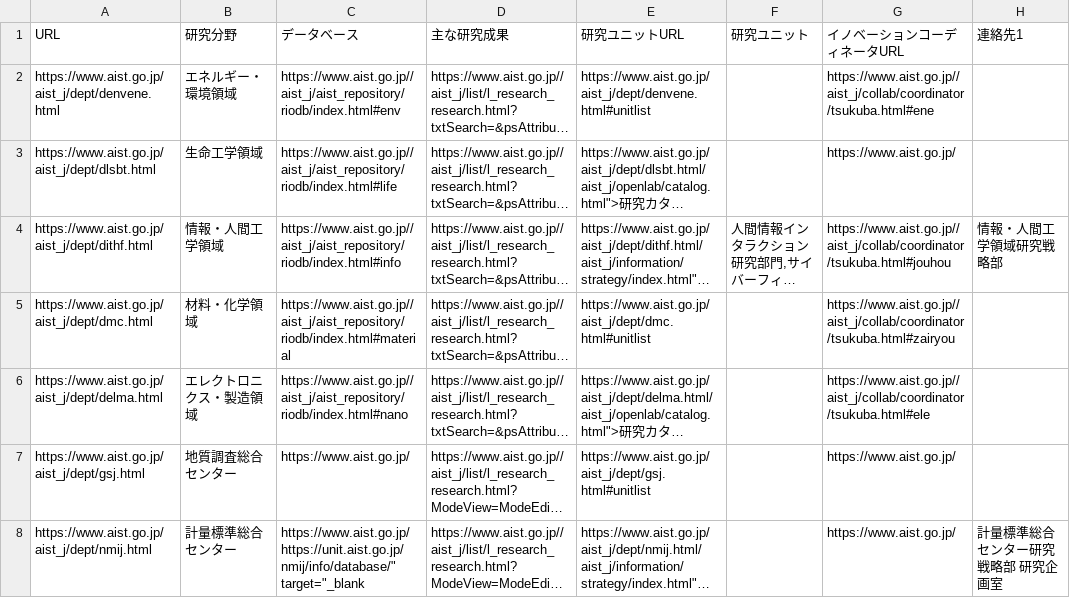
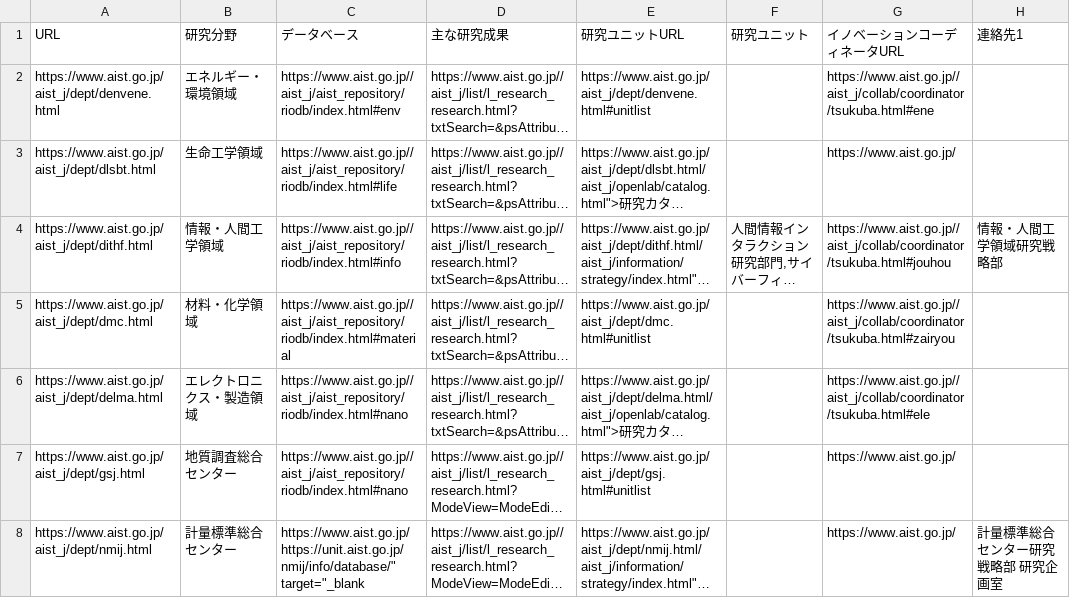
Before and after one commit to TaiseiYamana/PHP_Scraping, a CSV file: csv/AIST/field.csv, drawn as a sheet; only a part is shown; long unchanged cells end in …; the diff names each change by its address in the sheet, - before the commit and + after, or states it on an @@ line.

```diff
--- a/csv/AIST/field.csv
+++ b/csv/AIST/field.csv
-C7 (データベース): https://www.aist.go.jp/
+C7 (データベース): https://www.aist.go.jp//aist_j/aist_repository/riodb/index.html#nano
```
